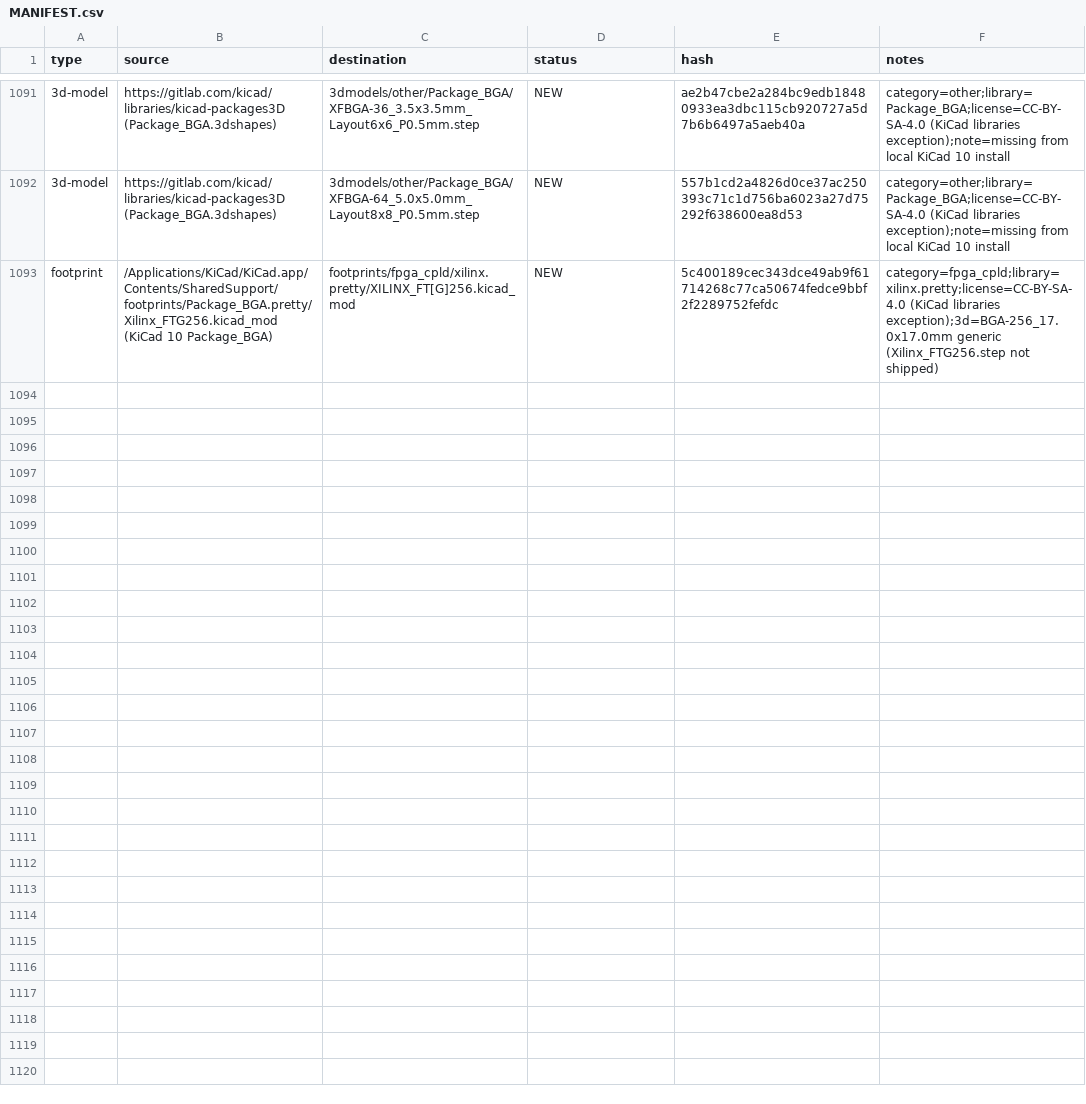
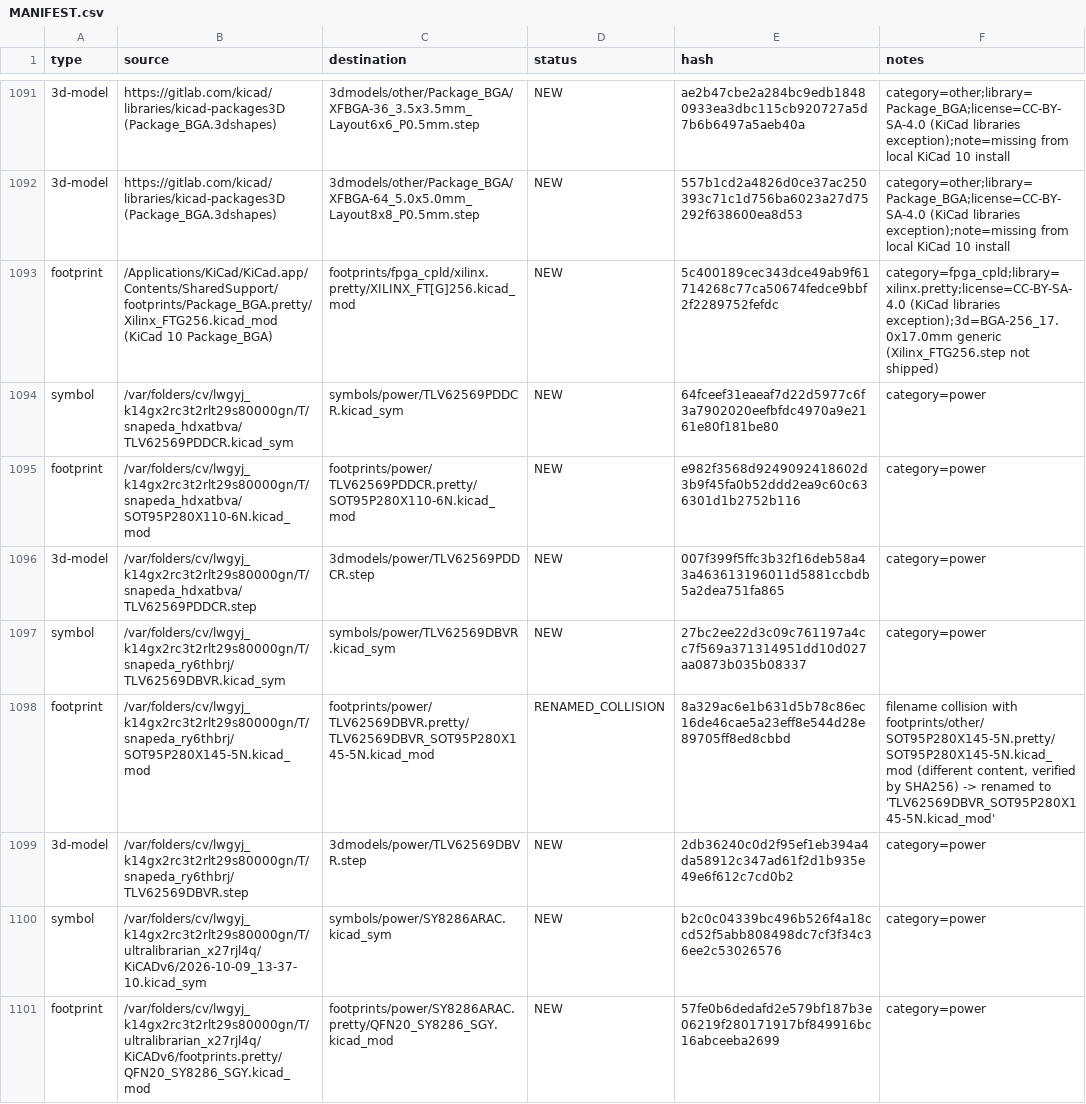
Before and after one commit to manvalan/mikilab-kicad-library, a CSV file: MANIFEST.csv, drawn as a sheet; only a part is shown, gaps mark what is left out; the diff names each change by its address in the sheet, - before the commit and + after, or states it on an @@ line.

```diff
--- a/MANIFEST.csv
+++ b/MANIFEST.csv
+row 1094: symbol | /var/folders/cv/lwgyj_k14gx2rc3t2rlt29s80000gn/T/snapeda_hdxatbva/TLV62569PDDCR.kicad_sym | symbols/power/TLV62569PDDCR.kicad_sym | NEW | 64fceef31eaeaf7d22d5977c6f3a7902020eefbfdc4970a9e2161e80f181be80 | category=power
+row 1095: footprint | /var/folders/cv/lwgyj_k14gx2rc3t2rlt29s80000gn/T/snapeda_hdxatbva/SOT95P280X110-6N.kicad_mod | footprints/power/TLV62569PDDCR.pretty/SOT95P280X110-6N.kicad_mod | NEW | e982f3568d9249092418602d3b9f45fa0b52ddd2ea9c60c636301d1b2752b116 | category=power
+row 1096: 3d-model | /var/folders/cv/lwgyj_k14gx2rc3t2rlt29s80000gn/T/snapeda_hdxatbva/TLV62569PDDCR.step | 3dmodels/power/TLV62569PDDCR.step | NEW | 007f399f5ffc3b32f16deb58a43a463613196011d5881ccbdb5a2dea751fa865 | category=power
+row 1097: symbol | /var/folders/cv/lwgyj_k14gx2rc3t2rlt29s80000gn/T/snapeda_ry6thbrj/TLV62569DBVR.kicad_sym | symbols/power/TLV62569DBVR.kicad_sym | NEW | 27bc2ee22d3c09c761197a4cc7f569a371314951dd10d027aa0873b035b08337 | category=power
+row 1098: footprint | /var/folders/cv/lwgyj_k14gx2rc3t2rlt29s80000gn/T/snapeda_ry6thbrj/SOT95P280X145-5N.kicad_mod | footprints/power/TLV62569DBVR.pretty/TLV62569DBVR_SOT95P280X145-5N.kicad_mod | RENAMED_COLLISION | 8a329ac6e1b631d5b78c86ec16de46cae5a23eff8e544d28e89705ff8ed8cbbd | filename collision with footprints/other/SOT95P280X145-5N.pretty/SOT95P280X145-5N.kicad_mod (different content, verified by SHA256) -> renamed to 'TLV62569DBVR_SOT95P280X145-5N.kicad_mod'
+row 1099: 3d-model | /var/folders/cv/lwgyj_k14gx2rc3t2rlt29s80000gn/T/snapeda_ry6thbrj/TLV62569DBVR.step | 3dmodels/power/TLV62569DBVR.step | NEW | 2db36240c0d2f95ef1eb394a4da58912c347ad61f2d1b935e49e6f612c7cd0b2 | category=power
+row 1100: symbol | /var/folders/cv/lwgyj_k14gx2rc3t2rlt29s80000gn/T/ultralibrarian_x27rjl4q/KiCADv6/2026-10-09_13-37-10.kicad_sym | symbols/power/SY8286ARAC.kicad_sym | NEW | b2c0c04339bc496b526f4a18ccd52f5abb808498dc7cf3f34c36ee2c53026576 | category=power
+row 1101: footprint | /var/folders/cv/lwgyj_k14gx2rc3t2rlt29s80000gn/T/ultralibrarian_x27rjl4q/KiCADv6/footprints.pretty/QFN20_SY8286_SGY.kicad_mod | footprints/power/SY8286ARAC.pretty/QFN20_SY8286_SGY.kicad_mod | NEW | 57fe0b6dedafd2e579bf187b3e06219f280171917bf849916bc16abceeba2699 | category=power
```
Also changed, not shown: 12 other files.
